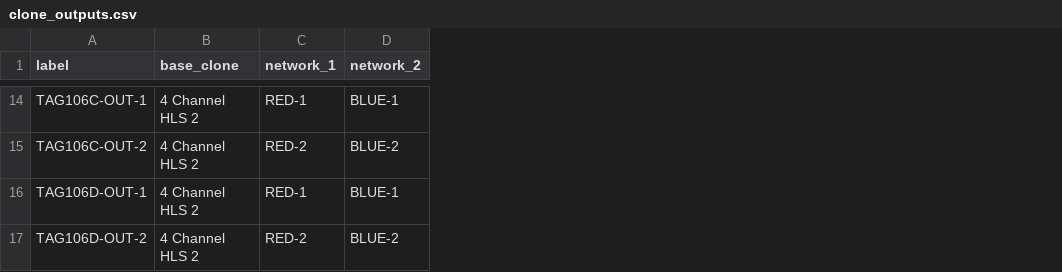
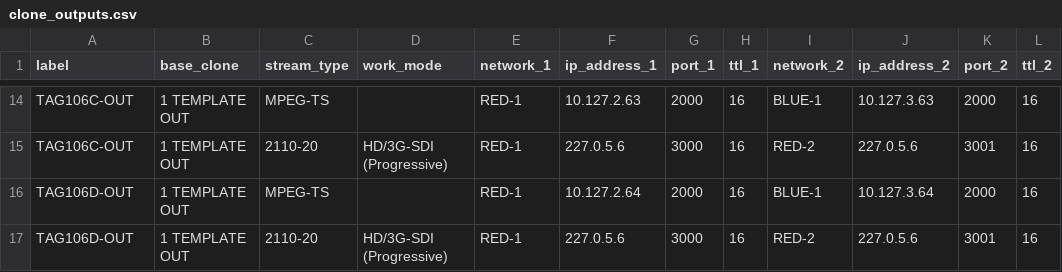
Before and after one commit to chowpay/tag_api, a CSV file: mcs/clone_outputs.csv, drawn as a sheet; only a part is shown, gaps mark what is left out; removed rows and columns are numbered as before the commit, all else as after; the diff covers the shown part only; the diff names each change by its address in the sheet, - before the commit and + after, or states it on an @@ line.

```diff
--- a/mcs/clone_outputs.csv
+++ b/mcs/clone_outputs.csv
+column C (stream_type), row 14: MPEG-TS; row 16: MPEG-TS
+column D (work_mode), empty
+column F (ip_address_1), row 14: 10.127.2.63; row 16: 10.127.2.64
+column G (port_1), row 14: 2000; row 16: 2000
+column H (ttl_1), row 14: 16; row 16: 16
+column J (ip_address_2), row 14: 10.127.3.63; row 16: 10.127.3.64
+column K (port_2), row 14: 2000; row 16: 2000
+column L (ttl_2), row 14: 16; row 16: 16
-A14 (label): TAG106C-OUT-1
+A14 (label): TAG106C-OUT
-B14 (base_clone): 4 Channel HLS 2
+B14 (base_clone): 1 TEMPLATE OUT
-row 15: TAG106C-OUT-2 | 4 Channel HLS 2 | RED-2 | BLUE-2
+row 15: TAG106C-OUT | 1 TEMPLATE OUT | 2110-20 | HD/3G-SDI (Progressive) | RED-1 | 227.0.5.6 | 3000 | 16 | RED-2 | 227.0.5.6 | 3001 | 16
-A16 (label): TAG106D-OUT-1
+A16 (label): TAG106D-OUT
-B16 (base_clone): 4 Channel HLS 2
+B16 (base_clone): 1 TEMPLATE OUT
-row 17: TAG106D-OUT-2 | 4 Channel HLS 2 | RED-2 | BLUE-2
+row 17: TAG106D-OUT | 1 TEMPLATE OUT | 2110-20 | HD/3G-SDI (Progressive) | RED-1 | 227.0.5.6 | 3000 | 16 | RED-2 | 227.0.5.6 | 3001 | 16
```
Also changed, not shown: 6 added rows, 6 removed rows and 12 edited cells elsewhere in this file, 1 other file.
